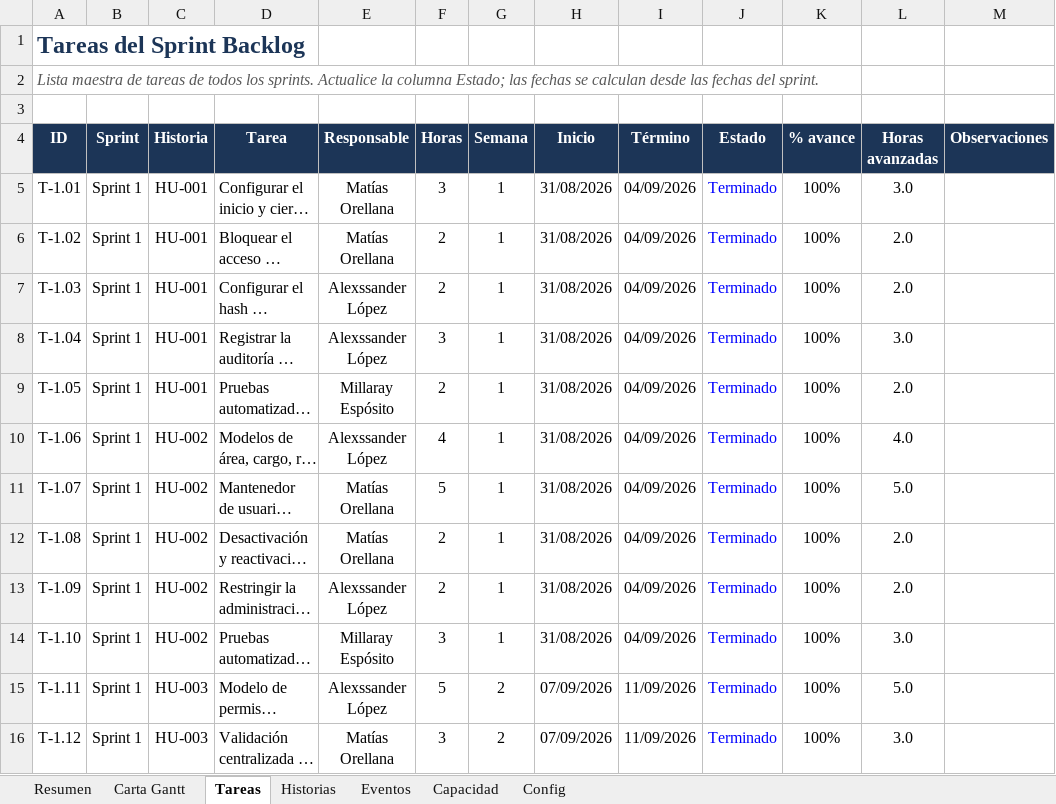
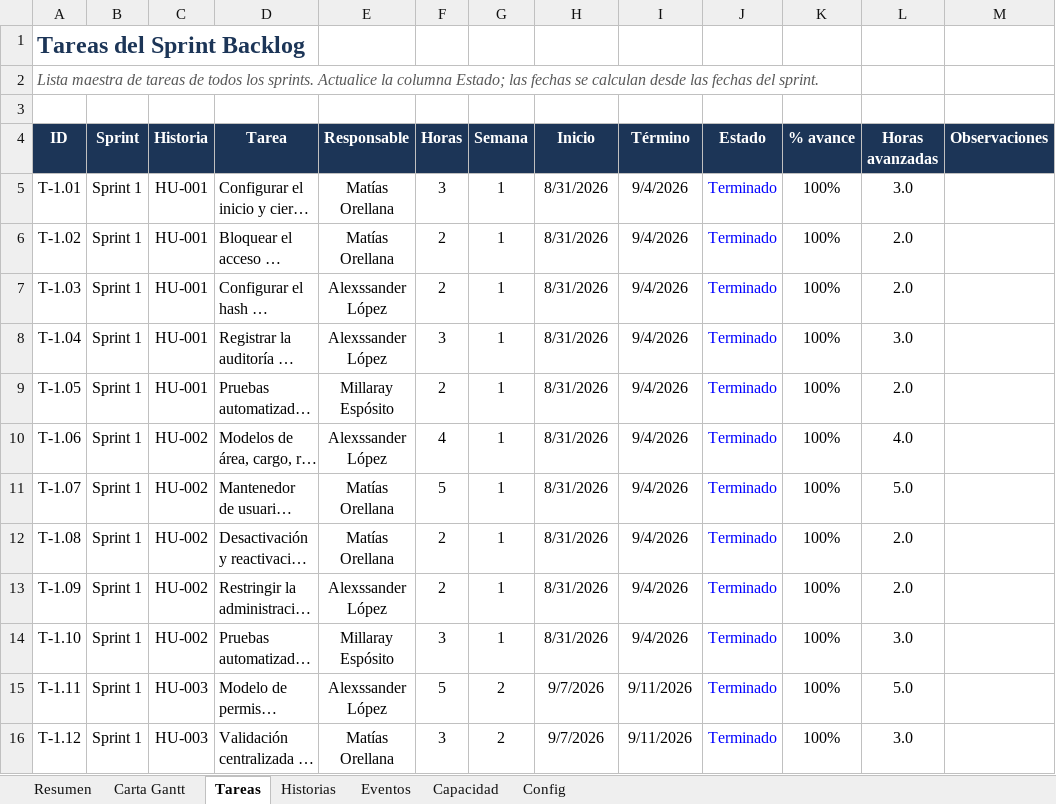
Before and after one commit to matias12rt/proyecto_grupal_casptone, an Excel workbook: Fase_2/Evidencias Proyecto/Carta Gantt de sprints.xlsx, sheet Tareas, drawn as a sheet; only a part is shown; long unchanged cells end in …; values as stored, in another font and other column widths than the file's, no borders; conditional formats and table styles not drawn; the diff covers the shown part only; the diff names each change by its address in the sheet, - before the commit and + after, or states it on an @@ line.

```diff
--- a/Fase_2/Evidencias Proyecto/Carta Gantt de sprints.xlsx (sheet Tareas)
+++ b/Fase_2/Evidencias Proyecto/Carta Gantt de sprints.xlsx (sheet Tareas)
-H5:H14 (Inicio): 31/08/2026
+H5:H14 (Inicio): 8/31/2026
-I5:I14 (Término): 04/09/2026
+I5:I14 (Término): 9/4/2026
-H15:H16 (Inicio): 07/09/2026
+H15:H16 (Inicio): 9/7/2026
-I15:I16 (Término): 11/09/2026
+I15:I16 (Término): 9/11/2026
```
Also changed, not shown: 15 added rows and 306 edited cells elsewhere in this sheet, sheet Historias, sheet Carta Gantt, sheet Eventos, sheet Resumen, sheet Capacidad, sheet Config, formulas that keep their value, hidden cells, charts or pictures, Fase_2/Evidencias Proyecto/Matriz de trazabilidad.xlsx, Fase_2/Evidencias Proyecto/Product Backlog.xlsx, 4 other files.
